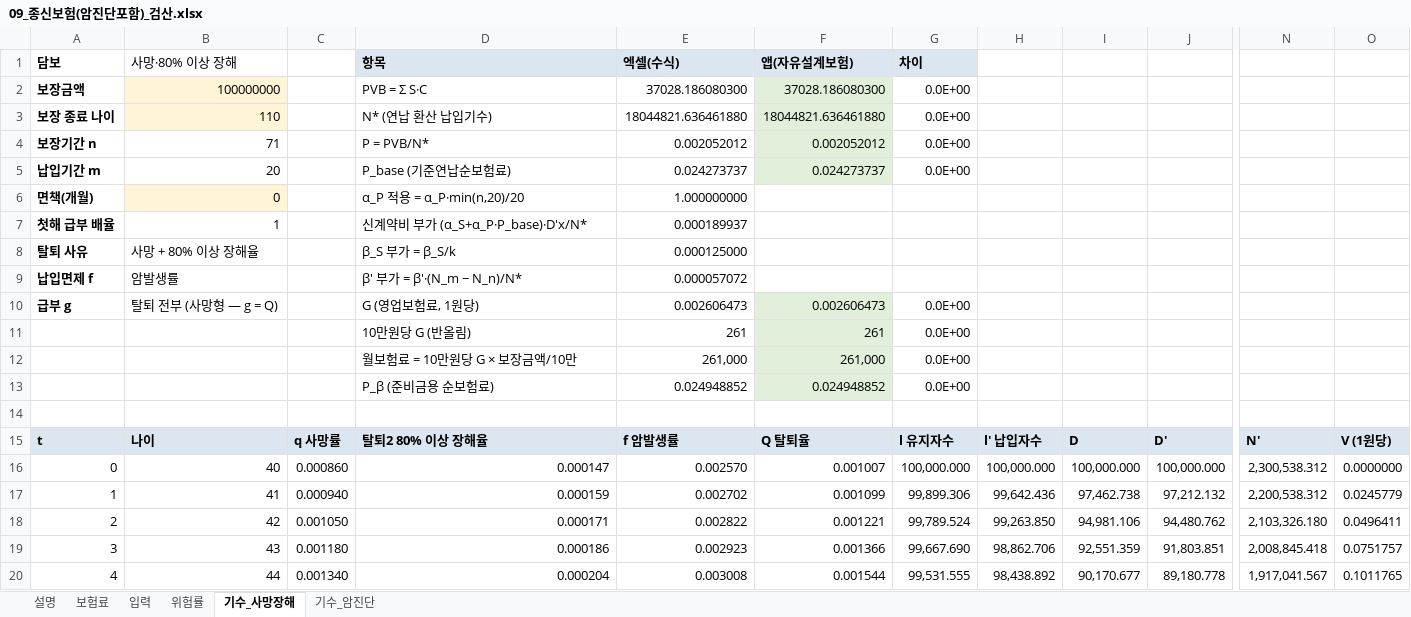
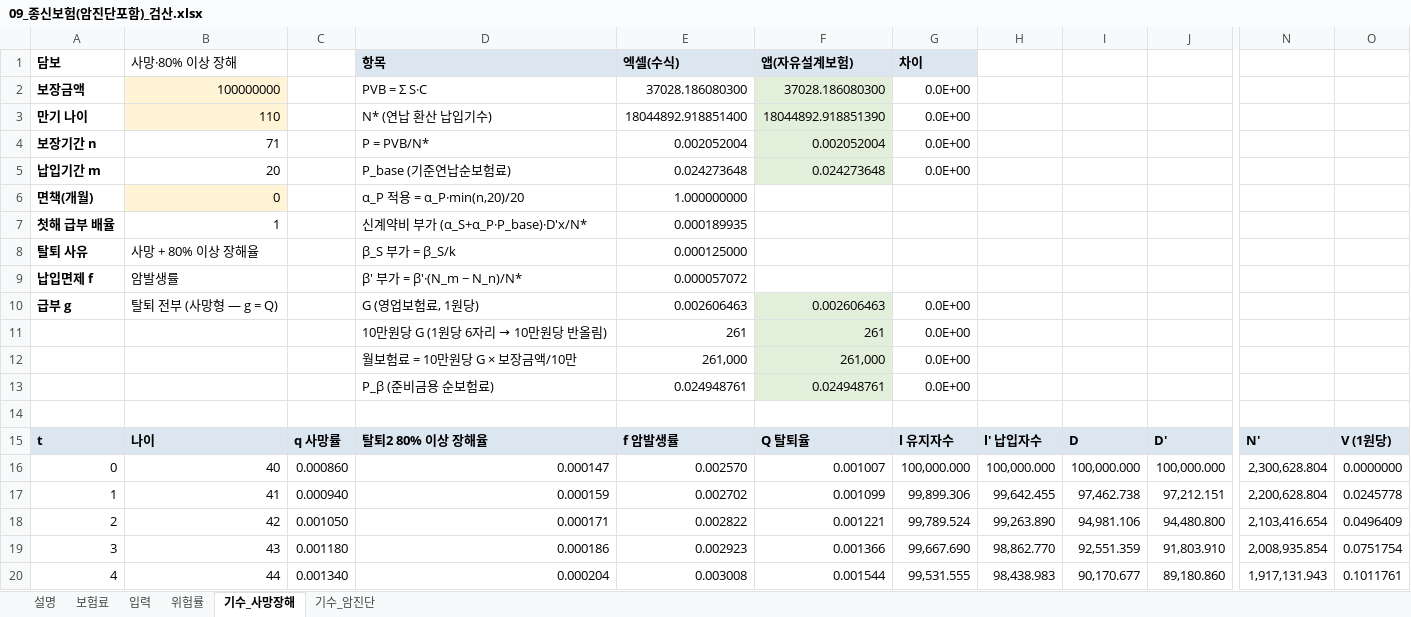
Before and after one commit to taekyoleen-oss/Life_ins_Doc_Convert_Studio, an Excel workbook: samples/09_종신보험(암진단포함)_검산.xlsx, sheet 기수_사망장해, drawn as a sheet; only a part is shown, gaps mark what is left out; values as stored, in another font and other column widths than the file's, no borders; the diff covers the shown part only; the diff names each change by its address in the sheet, - before the commit and + after, or states it on an @@ line.

```diff
--- a/samples/09_종신보험(암진단포함)_검산.xlsx (sheet 기수_사망장해)
+++ b/samples/09_종신보험(암진단포함)_검산.xlsx (sheet 기수_사망장해)
-A3: 보장 종료 나이
+A3: 만기 나이
-E3: 18044821.636461880
+E3: 18044892.918851400
-F3: 18044821.636461880
+F3: 18044892.918851390
-E4: 0.002052012
+E4: 0.002052004
-F4: 0.002052012
+F4: 0.002052004
-E5: 0.024273737
+E5: 0.024273648
-F5: 0.024273737
+F5: 0.024273648
-E7: 0.000189937
+E7: 0.000189935
-E10: 0.002606473
+E10: 0.002606463
-F10: 0.002606473
+F10: 0.002606463
@@ D11: 10만원당 G (반올림) → 10만원당 G (1원당 6자리 → 10만원당 반올림) @@
-E13: 0.024948852
+E13: 0.024948761
-F13: 0.024948852
+F13: 0.024948761
-N16: 2,300,538.312
+N16: 2,300,628.804
-H17: 99,642.436
+H17: 99,642.455
-J17: 97,212.132
+J17: 97,212.151
-N17: 2,200,538.312
+N17: 2,200,628.804
-O17: 0.0245779
+O17: 0.0245778
-H18: 99,263.850
+H18: 99,263.890
-J18: 94,480.762
+J18: 94,480.800
-N18: 2,103,326.180
+N18: 2,103,416.654
-O18: 0.0496411
+O18: 0.0496409
-H19: 98,862.706
+H19: 98,862.770
-J19: 91,803.851
+J19: 91,803.910
-N19: 2,008,845.418
+N19: 2,008,935.854
-O19: 0.0751757
+O19: 0.0751754
-H20: 98,438.892
+H20: 98,438.983
-J20: 89,180.778
+J20: 89,180.860
-N20: 1,917,041.567
+N20: 1,917,131.943
-O20: 0.1011765
+O20: 0.1011761
```
Also changed, not shown: 208 edited cells elsewhere in this sheet, sheet 기수_암진단, sheet 보험료, sheet 설명, formulas that keep their value, samples/09_종신보험(암진단포함)_보험료계산.xlsx, 43 other files.
